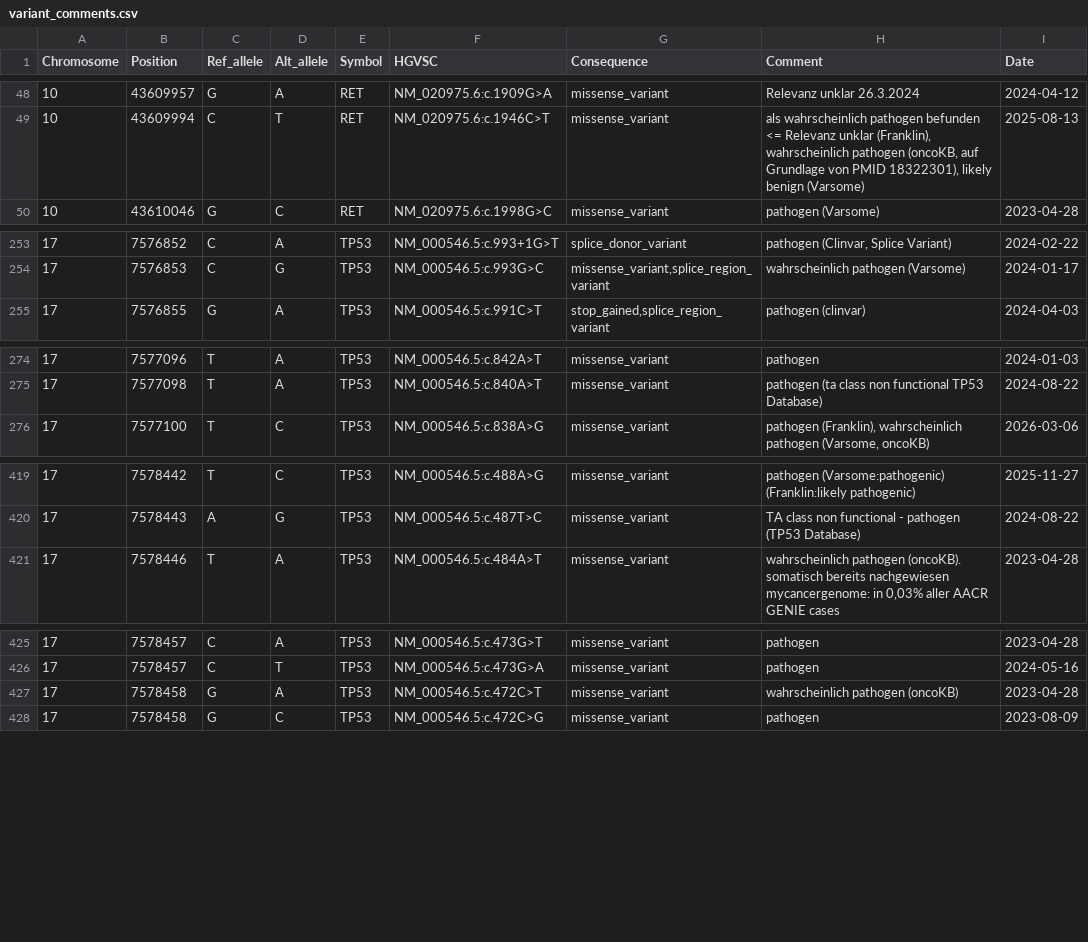
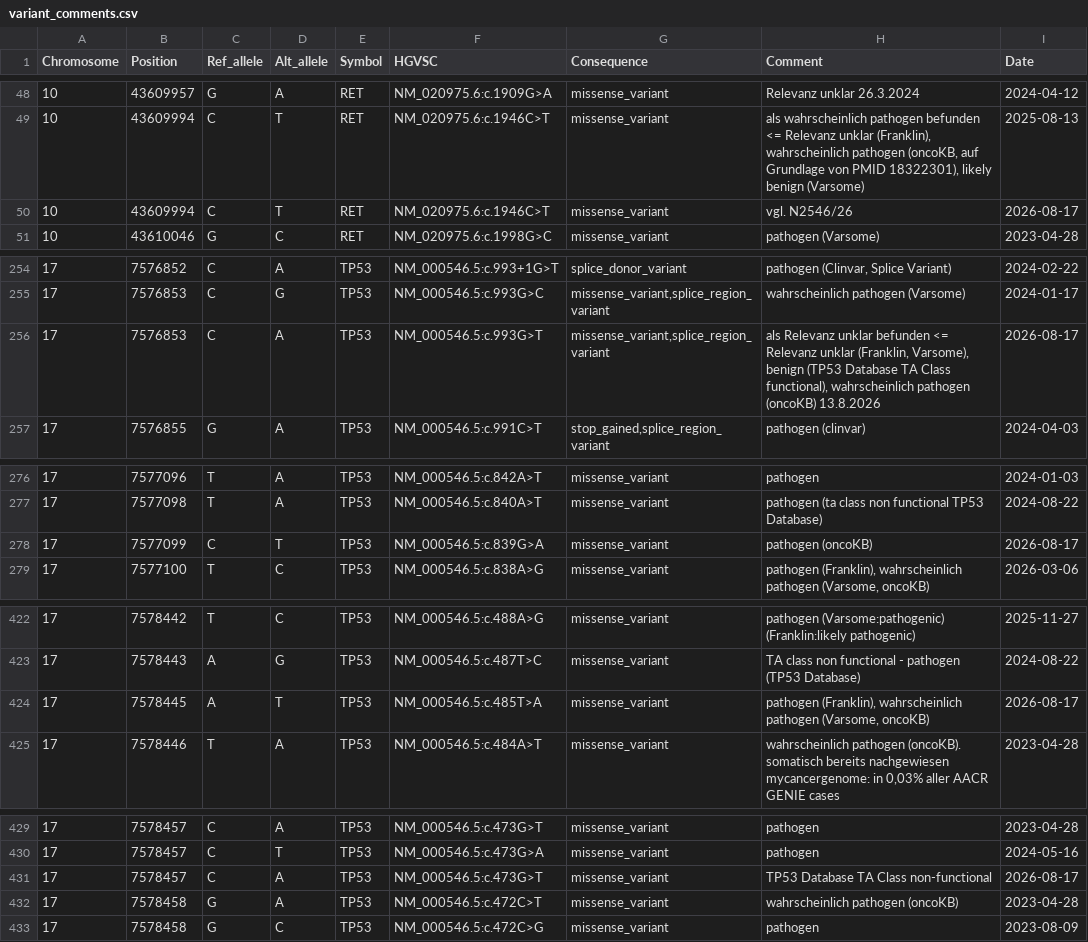
Before and after one commit to yansch/ngs-tumor-pipeline, a CSV file: resources/variant_comments.csv, drawn as a sheet; only a part is shown, gaps mark what is left out; the diff covers the shown part only.

Commit message:
Chore: Update Variant Comments

```diff
--- a/resources/variant_comments.csv
+++ b/resources/variant_comments.csv
@@ -49,2 +49,3 @@ Chromosome	Position	Ref_allele	Alt_allele	Symbol	HGVSC	Consequence	Comment	Date
 10	43609994	C	T	RET	NM_020975.6:c.1946C>T	missense_variant	als wahrscheinlich pathogen befunden <= Relevanz unklar (Franklin), wahrscheinlich pathogen (oncoKB, auf Grundlage von PMID 18322301), likely benign (Varsome)	2025-08-13	
+10	43609994	C	T	RET	NM_020975.6:c.1946C>T	missense_variant	vgl. N2546/26	2026-08-17	
 10	43610046	G	C	RET	NM_020975.6:c.1998G>C	missense_variant	pathogen (Varsome)	2023-04-28	
@@ -254,2 +255,3 @@ Chromosome	Position	Ref_allele	Alt_allele	Symbol	HGVSC	Consequence	Comment	Date
 17	7576853	C	G	TP53	NM_000546.5:c.993G>C	missense_variant,splice_region_variant	wahrscheinlich pathogen (Varsome)	2024-01-17	
+17	7576853	C	A	TP53	NM_000546.5:c.993G>T	missense_variant,splice_region_variant	als Relevanz unklar befunden <= Relevanz unklar (Franklin, Varsome), benign (TP53 Database TA Class functional), wahrscheinlich pathogen (oncoKB) 13.8.2026	2026-08-17	
 17	7576855	G	A	TP53	NM_000546.5:c.991C>T	stop_gained,splice_region_variant	pathogen (clinvar)	2024-04-03	
@@ -275,2 +277,3 @@ Chromosome	Position	Ref_allele	Alt_allele	Symbol	HGVSC	Consequence	Comment	Date
 17	7577098	T	A	TP53	NM_000546.5:c.840A>T	missense_variant	pathogen (ta class non functional TP53 Database)	2024-08-22	
+17	7577099	C	T	TP53	NM_000546.5:c.839G>A	missense_variant	pathogen (oncoKB)	2026-08-17	
 17	7577100	T	C	TP53	NM_000546.5:c.838A>G	missense_variant	pathogen (Franklin), wahrscheinlich pathogen (Varsome, oncoKB)	2026-03-06	
@@ -420,2 +423,3 @@ Chromosome	Position	Ref_allele	Alt_allele	Symbol	HGVSC	Consequence	Comment	Date
 17	7578443	A	G	TP53	NM_000546.5:c.487T>C	missense_variant	TA class non functional - pathogen (TP53 Database)	2024-08-22	
+17	7578445	A	T	TP53	NM_000546.5:c.485T>A	missense_variant	pathogen (Franklin), wahrscheinlich pathogen (Varsome, oncoKB)	2026-08-17	
 17	7578446	T	A	TP53	NM_000546.5:c.484A>T	missense_variant	wahrscheinlich pathogen (oncoKB). somatisch bereits nachgewiesen mycancergenome: in 0,03% aller AACR GENIE cases	2023-04-28	
@@ -426,2 +430,3 @@ Chromosome	Position	Ref_allele	Alt_allele	Symbol	HGVSC	Consequence	Comment	Date
 17	7578457	C	T	TP53	NM_000546.5:c.473G>A	missense_variant	pathogen	2024-05-16	
+17	7578457	C	A	TP53	NM_000546.5:c.473G>T	missense_variant	TP53 Database TA Class non-functional 	2026-08-17	
 17	7578458	G	A	TP53	NM_000546.5:c.472C>T	missense_variant	wahrscheinlich pathogen (oncoKB)	2023-04-28	
```
Also changed, not shown: 6 added rows elsewhere in this file.
